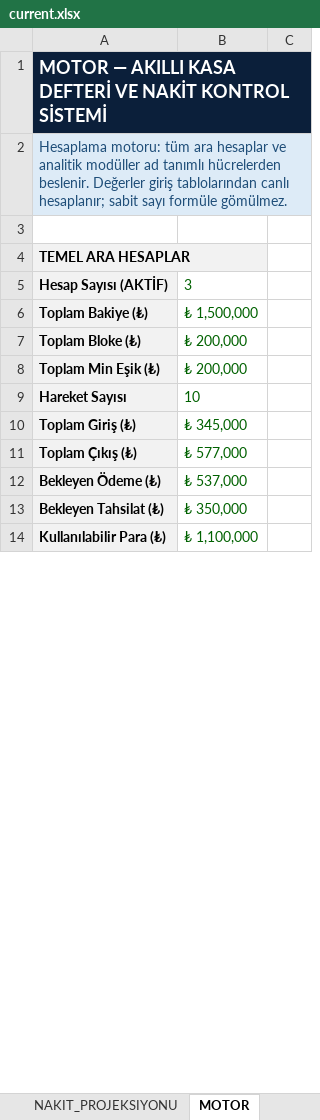
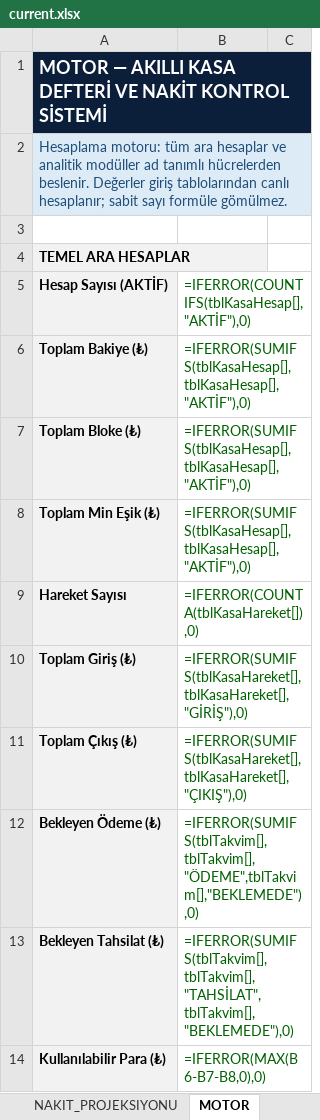
Before and after one commit to barisbagirlar-web/excelarsiv, an Excel workbook: delivery/paid-products/akilli-kasa-defteri-ve-nakit-kontrol-sistemi/current.xlsx, sheet MOTOR, drawn as a sheet; only a part is shown; values as stored, in another font and other column widths than the file's, no borders; formulas without a stored value are shown as written; the diff covers the shown part only; the diff names each change by its address in the sheet, - before the commit and + after, or states it on an @@ line.

```diff
--- a/delivery/paid-products/akilli-kasa-defteri-ve-nakit-kontrol-sistemi/current.xlsx (sheet MOTOR)
+++ b/delivery/paid-products/akilli-kasa-defteri-ve-nakit-kontrol-sistemi/current.xlsx (sheet MOTOR)
-B1:C1 fill: #0B1F3A
+B1:C1 fill: none
-B2:C2 fill: #DDEBF7
+B2:C2 fill: none
-B5: 3
+B5: =IFERROR(COUNTIFS(tblKasaHesap[],"AKTİF"),0)
-B6: ₺ 1,500,000
+B6: =IFERROR(SUMIFS(tblKasaHesap[],tblKasaHesap[],"AKTİF"),0)
-B7:B8: ₺ 200,000
+B7:B8: =IFERROR(SUMIFS(tblKasaHesap[],tblKasaHesap[],"AKTİF"),0)
-B9: 10
+B9: =IFERROR(COUNTA(tblKasaHareket[]),0)
-B10: ₺ 345,000
+B10: =IFERROR(SUMIFS(tblKasaHareket[],tblKasaHareket[],"GİRİŞ"),0)
-B11: ₺ 577,000
+B11: =IFERROR(SUMIFS(tblKasaHareket[],tblKasaHareket[],"ÇIKIŞ"),0)
-B12: ₺ 537,000
+B12: =IFERROR(SUMIFS(tblTakvim[],tblTakvim[],"ÖDEME",tblTakvim[],"BEKLEMEDE"),0)
-B13: ₺ 350,000
+B13: =IFERROR(SUMIFS(tblTakvim[],tblTakvim[],"TAHSİLAT",tblTakvim[],"BEKLEMEDE"),0)
-B14: ₺ 1,100,000
+B14: =IFERROR(MAX(B6-B7-B8,0),0)
```
Also changed, not shown: 55 edited cells and cell formats elsewhere in this sheet, sheet NAKIT_PROJEKSIYONU, sheet GUNLUK_OZET, sheet PANO, sheet AYARLAR, sheet TESTLER, sheet SENARYO_DUYARLILIK, 10 more sheets, other sheet tabs, charts or pictures, delivery/paid-products/kacirilan-sgk-tesvikleri-ve-gercek-iscilik-maliyeti-analizi/current.xlsx, delivery/paid-products/kkeg-ve-finansman-gider-kisitlamasi-vergi-savunma-seti/current.xlsx, 32 other files.
